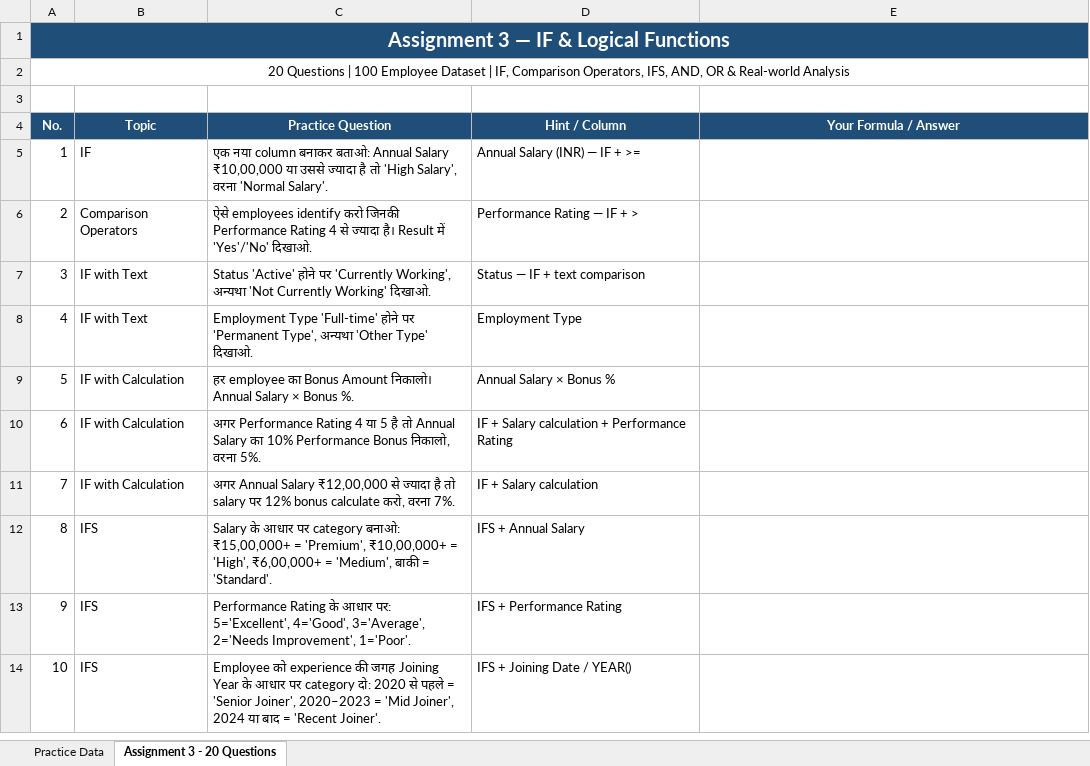
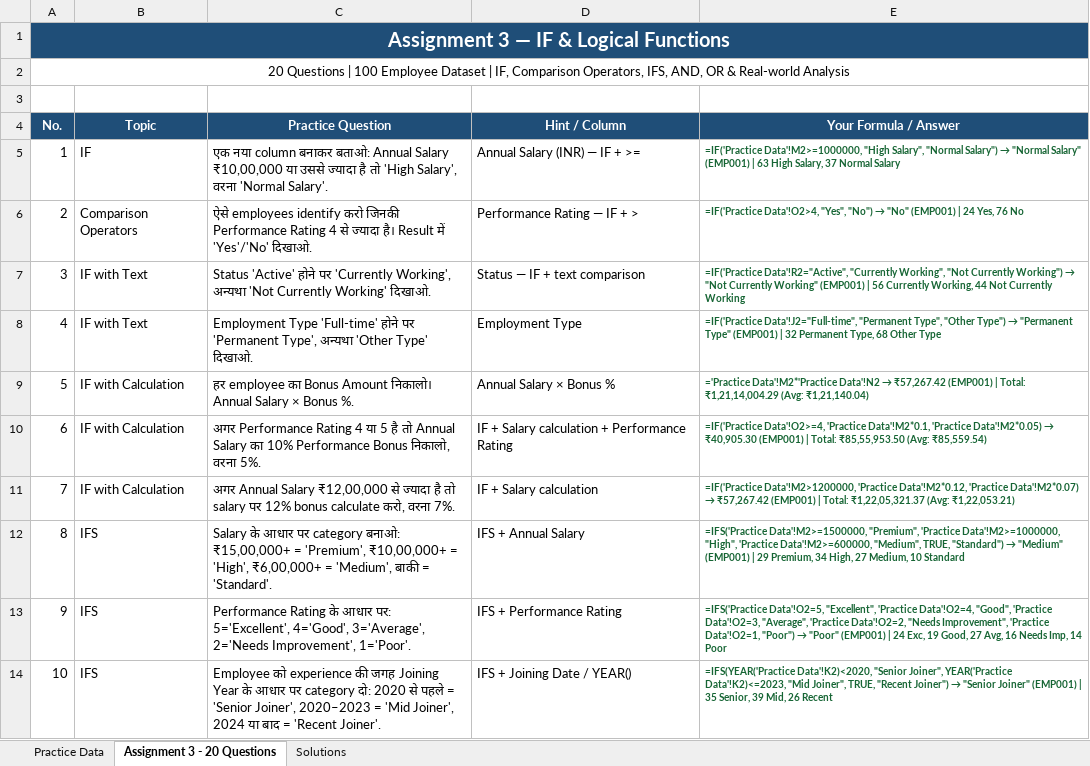
Before and after one commit to sharmagaurav2001k-jpg/Excel_Assignment, an Excel workbook: Excel Logical Functions/10. Assignment 3.xlsx, sheet Assignment 3 - 20 Questions, drawn as a sheet; only a part is shown; values as stored, in another font and other column widths than the file's, no borders; formulas without a stored value are shown as written; the diff covers the shown part only; the diff names each change by its address in the sheet, - before the commit and + after, or states it on an @@ line.

Commit message:
Solve all 20 questions in Excel Logical Functions/10. Assignment 3.xlsx with 20 live helper columns and dedicated Solutions sheet

```diff
--- a/Excel Logical Functions/10. Assignment 3.xlsx (sheet Assignment 3 - 20 Questions)
+++ b/Excel Logical Functions/10. Assignment 3.xlsx (sheet Assignment 3 - 20 Questions)
+sheet tab: Solutions
@@ E5 (Your Formula / Answer): (empty) → =IF('Practice Data'!M2>=1000000, "High Salary", "Normal Salary") → "Normal Salary" (EMP001) | 63 High Salary, 37 Normal Salary @@
@@ E6 (Your Formula / Answer): (empty) → =IF('Practice Data'!O2>4, "Yes", "No") → "No" (EMP001) | 24 Yes, 76 No @@
@@ E7 (Your Formula / Answer): (empty) → =IF('Practice Data'!R2="Active", "Currently Working", "Not Currently Working") → "Not Currently Working" (EMP001) | 56 Currently Working, 44 Not Currently Working @@
@@ E8 (Your Formula / Answer): (empty) → =IF('Practice Data'!J2="Full-time", "Permanent Type", "Other Type") → "Permanent Type" (EMP001) | 32 Permanent Type, 68 Other Type @@
@@ E9 (Your Formula / Answer): (empty) → ='Practice Data'!M2*'Practice Data'!N2 → ₹57,267.42 (EMP001) | Total: ₹1,21,14,004.29 (Avg: ₹1,21,140.04) @@
@@ E10 (Your Formula / Answer): (empty) → =IF('Practice Data'!O2>=4, 'Practice Data'!M2*0.1, 'Practice Data'!M2*0.05) → ₹40,905.30 (EMP001) | Total: ₹85,55,953.50 (Avg: ₹85,559.54) @@
@@ E11 (Your Formula / Answer): (empty) → =IF('Practice Data'!M2>1200000, 'Practice Data'!M2*0.12, 'Practice Data'!M2*0.07) → ₹57,267.42 (EMP001) | Total: ₹1,22,05,321.37 (Avg: ₹1,22,053.21) @@
@@ E12 (Your Formula / Answer): (empty) → =IFS('Practice Data'!M2>=1500000, "Premium", 'Practice Data'!M2>=1000000, "High", 'Practice Data'!M2>=600000, "Medium", TRUE, "Standard") → "Medium" (EMP001) | 29 Premium, 34 High, 27 Medium, 10 Standard @@
@@ E13 (Your Formula / Answer): (empty) → =IFS('Practice Data'!O2=5, "Excellent", 'Practice Data'!O2=4, "Good", 'Practice Data'!O2=3, "Average", 'Practice Data'!O2=2, "Needs Improvement", 'Practice Data'!O2=1, "Poor") → "Poor" (EMP001) | 24 Exc, 19 Good, 27 Avg, 16 Needs Imp, 14 Poor @@
@@ E14 (Your Formula / Answer): (empty) → =IFS(YEAR('Practice Data'!K2)<2020, "Senior Joiner", YEAR('Practice Data'!K2)<=2023, "Mid Joiner", TRUE, "Recent Joiner") → "Senior Joiner" (EMP001) | 35 Senior, 39 Mid, 26 Recent @@
```
Also changed, not shown: 10 edited cells elsewhere in this sheet, sheet Practice Data.
